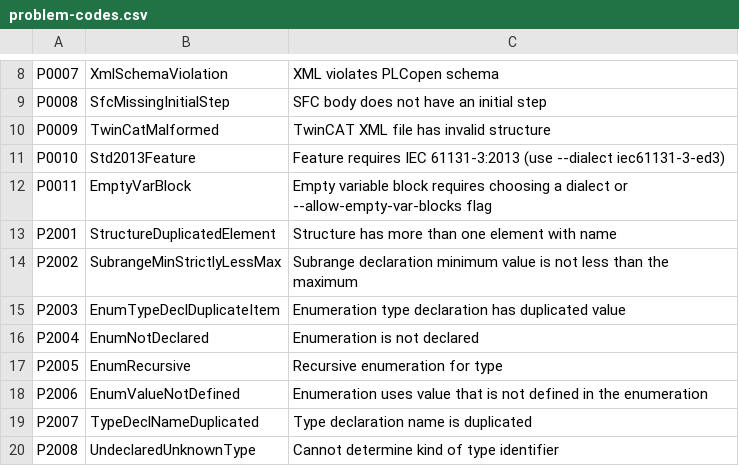
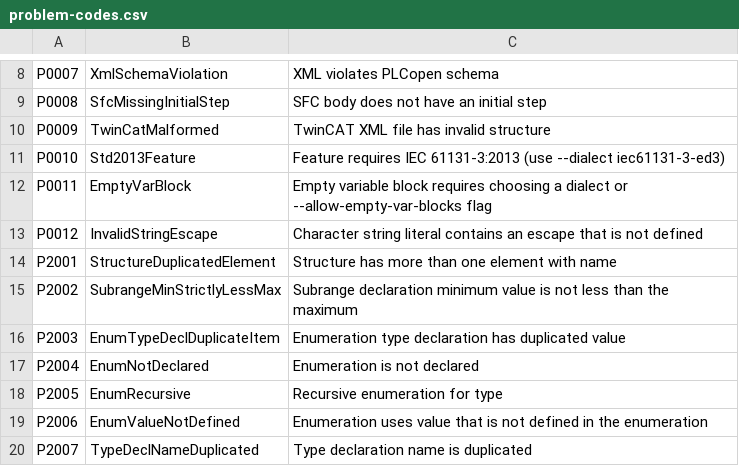
Before and after one commit to ironplc/ironplc, a CSV file: compiler/problems/resources/problem-codes.csv, drawn as a sheet; only a part is shown, gaps mark what is left out; the shorter side is filled out with more unchanged rows; the diff names each change by its address in the sheet, - before the commit and + after, or states it on an @@ line.

Commit message:
fix: decode $ escapes in character string literals
A literal kept its source spelling, so `'$41$$'` was stored as the five
characters `$41$$` and LEN returned 5 instead of 2. The parser now
decodes every escape IEC 61131-3 defines, through one escape table in
`dsl::string_escape`, and an escape the standard does not define is
P0012 at the escape instead of being stored as text. `$N` is a line
feed, like `$L`.

Since a literal's value is now its characters, plc2plc encodes them on
the way out, and so do the constant display and the MCP scope tool. The
escapes are specified in `specs/design/string-literals.md` with
conformance tests, and listed on the STRING and WSTRING pages.

Closes #1836

Assisted-by: AI

```diff
--- a/compiler/problems/resources/problem-codes.csv
+++ b/compiler/problems/resources/problem-codes.csv
+row 13: P0012 | InvalidStringEscape | Character string literal contains an escape that is not defined
```
Also changed, not shown: 22 other files.
